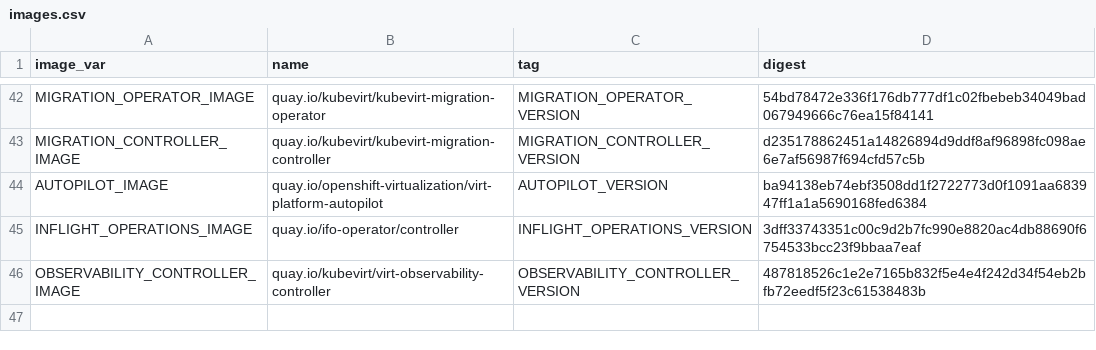
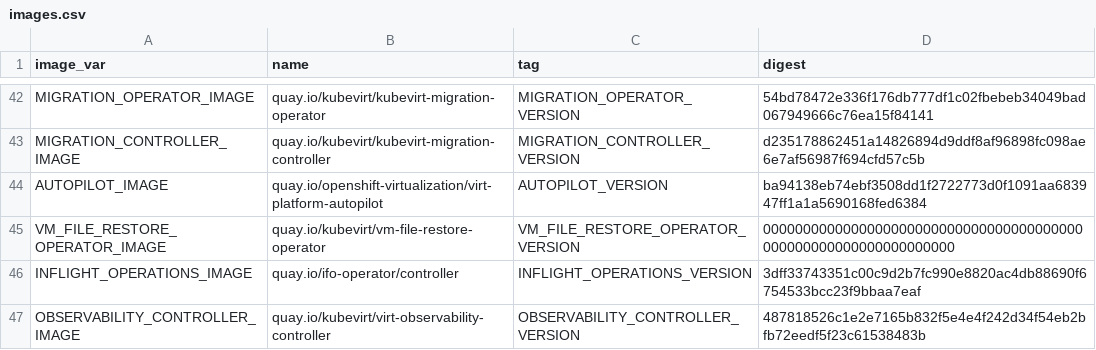
Before and after one commit to kubevirt/hyperconverged-cluster-operator, a CSV file: deploy/images.csv, drawn as a sheet; only a part is shown, gaps mark what is left out; the diff names each change by its address in the sheet, - before the commit and + after, or states it on an @@ line.

```diff
--- a/deploy/images.csv
+++ b/deploy/images.csv
+row 45: VM_FILE_RESTORE_OPERATOR_IMAGE | quay.io/kubevirt/vm-file-restore-operator | VM_FILE_RESTORE_OPERATOR_VERSION | 0000000000000000000000000000000000000000000000000000000000000000
```
Also changed, not shown: 8 other files.
